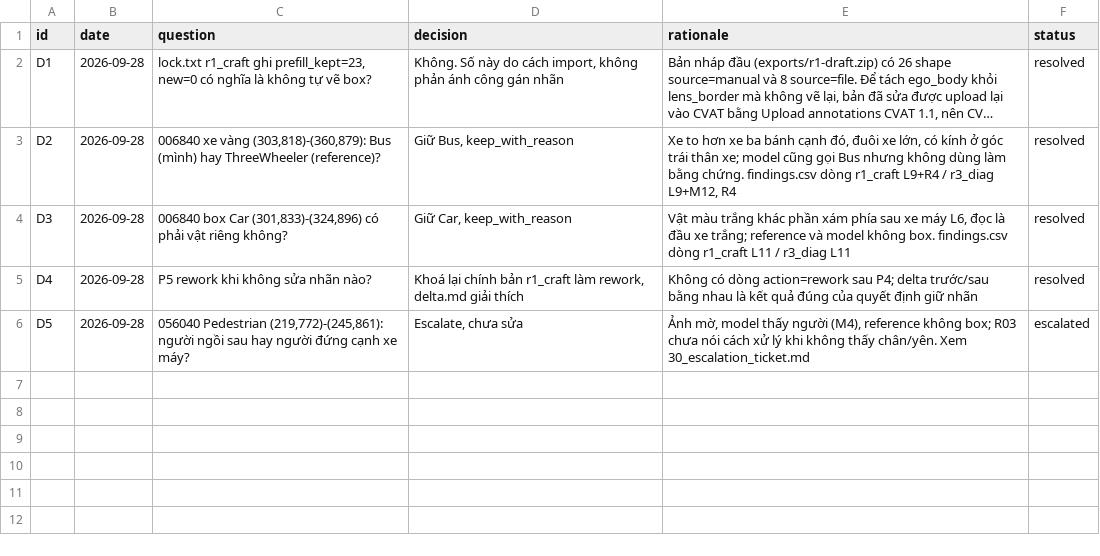
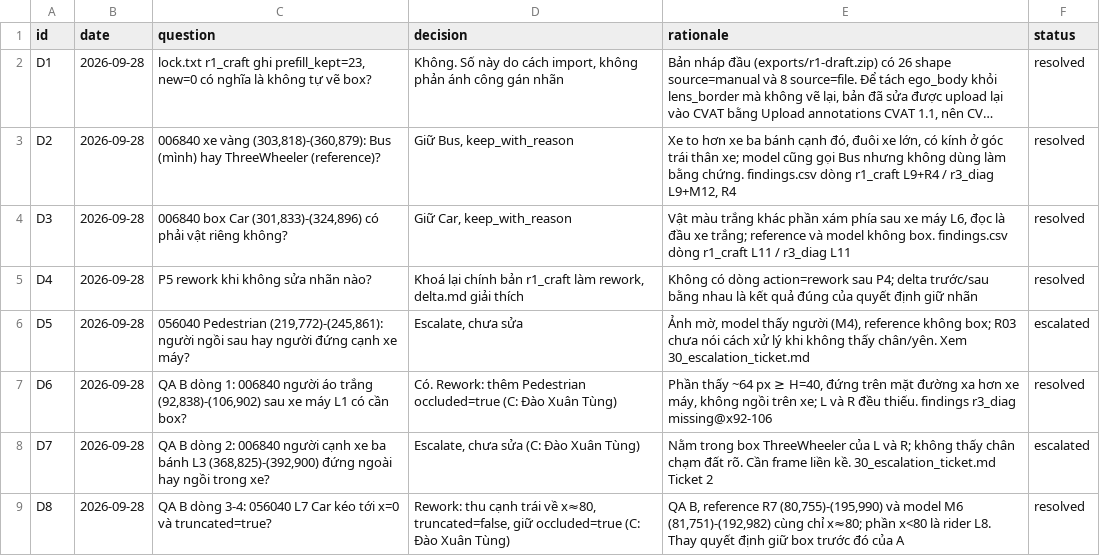
Before and after one commit to Gnoltd/K4-L2-DAY11-DailyChaos-Fisheye-Lab, a CSV file: submission/40_decision_log.csv, drawn as a sheet; long unchanged cells end in …; the diff names each change by its address in the sheet, - before the commit and + after, or states it on an @@ line.

```diff
--- a/submission/40_decision_log.csv
+++ b/submission/40_decision_log.csv
+row 7: D6 | 2026-09-28 | QA B dòng 1: 006840 người áo trắng (92,838)-(106,902) sau xe máy L1 có cần box? | Có. Rework: thêm Pedestrian occluded=true (C: Đào Xuân Tùng) | Phần thấy ~64 px ≥ H=40, đứng trên mặt đường xa hơn xe máy, không ngồi trên xe; L và R đều thiếu. findings r3_diag missing@x92-106 | resolved
+row 8: D7 | 2026-09-28 | QA B dòng 2: 006840 người cạnh xe ba bánh L3 (368,825)-(392,900) đứng ngoài hay ngồi trong xe? | Escalate, chưa sửa (C: Đào Xuân Tùng) | Nằm trong box ThreeWheeler của L và R; không thấy chân chạm đất rõ. Cần frame liền kề. 30_escalation_ticket.md Ticket 2 | escalated
+row 9: D8 | 2026-09-28 | QA B dòng 3-4: 056040 L7 Car kéo tới x=0 và truncated=true? | Rework: thu cạnh trái về x≈80, truncated=false, giữ occluded=true (C: Đào Xuân Tùng) | QA B, reference R7 (80,755)-(195,990) và model M6 (81,751)-(192,982) cùng chỉ x≈80; phần x<80 là rider L8. Thay quyết định giữ box trước đó của A | resolved
```
Also changed, not shown: submission/findings.csv, 5 other files.
